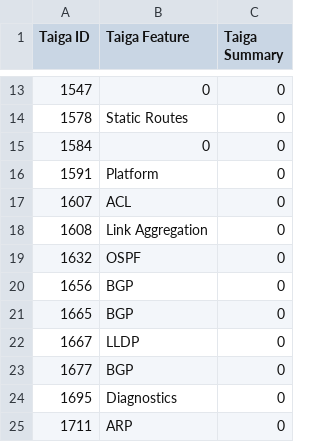
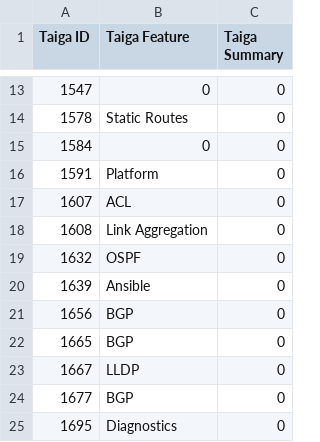
Before and after one commit to OpenSwitchNOS/openswitch-infra-commit-validation, a CSV file: TaigaApprovedDefects.csv, drawn as a sheet; only a part is shown, gaps mark what is left out; the shorter side is filled out with more unchanged rows; the diff names each change by its address in the sheet, - before the commit and + after, or states it on an @@ line.

Commit message:
1639
Signed-off-by: Scotten <susan.scotten@hpe.com>

```diff
--- a/TaigaApprovedDefects.csv
+++ b/TaigaApprovedDefects.csv
+row 20: 1639 | Ansible | 0
```
